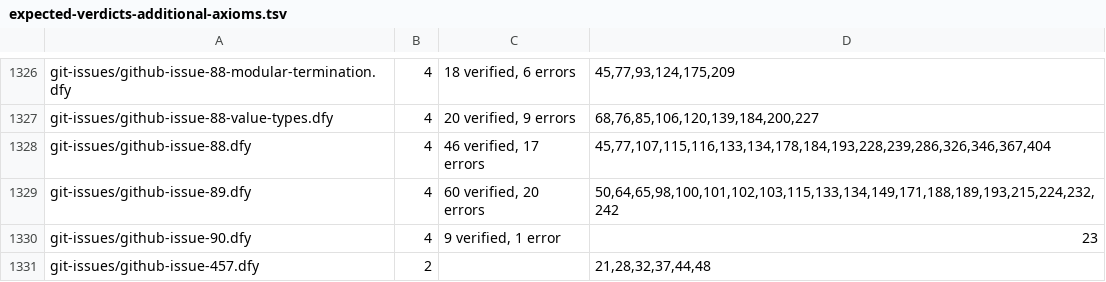
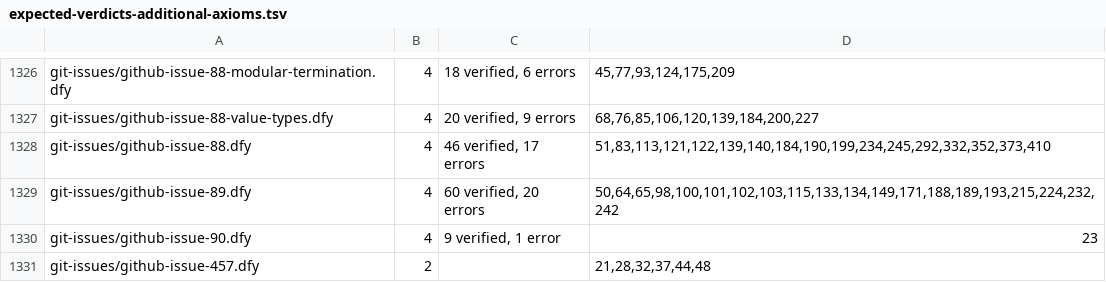
Before and after one commit to erniecohen/dafny, a TSV file: .github/review/expected-verdicts-additional-axioms.tsv, drawn as a sheet; only a part is shown, gaps mark what is left out.

```diff
--- a/.github/review/expected-verdicts-additional-axioms.tsv
+++ b/.github/review/expected-verdicts-additional-axioms.tsv
@@ -1327,3 +1327,3 @@ git-issues/github-issue-88-modular-termination.dfy	4	18 verified, 6 errors	45,77
 git-issues/github-issue-88-value-types.dfy	4	20 verified, 9 errors	68,76,85,106,120,139,184,200,227
-git-issues/github-issue-88.dfy	4	46 verified, 17 errors	45,77,107,115,116,133,134,178,184,193,228,239,286,326,346,367,404
+git-issues/github-issue-88.dfy	4	46 verified, 17 errors	51,83,113,121,122,139,140,184,190,199,234,245,292,332,352,373,410
 git-issues/github-issue-89.dfy	4	60 verified, 20 errors	50,64,65,98,100,101,102,103,115,133,134,149,171,188,189,193,215,224,232,242
```
Also changed, not shown: .github/review/expected-verdicts.tsv, 3 other files.
